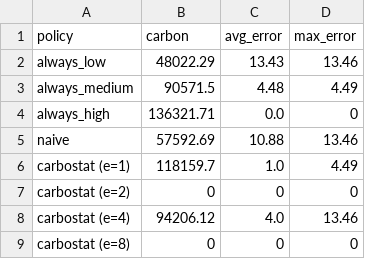
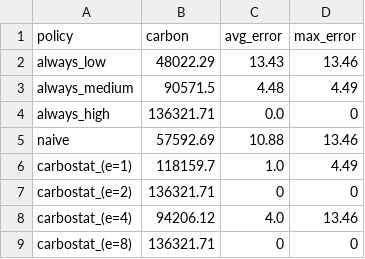
Before and after one commit to di-unipi-socc/carbonstat, a CSV file: data/experiment/plot/results_aggregated_camel_profile.csv, drawn as a sheet.

Commit message:
beautify plots

```diff
--- a/data/experiment/plot/results_aggregated_camel_profile.csv
+++ b/data/experiment/plot/results_aggregated_camel_profile.csv
@@ -5,5 +5,5 @@ always_high,136321.71,0.0,0
 naive,57592.69,10.88,13.46
-carbostat (e=1),118159.7,1.0,4.49
-carbostat (e=2),0,0,0
-carbostat (e=4),94206.12,4.0,13.46
-carbostat (e=8),0,0,0
+carbostat_(e=1),118159.7,1.0,4.49
+carbostat_(e=2),136321.71,0,0
+carbostat_(e=4),94206.12,4.0,13.46
+carbostat_(e=8),136321.71,0,0
```
Also changed, not shown: 1 other file.
